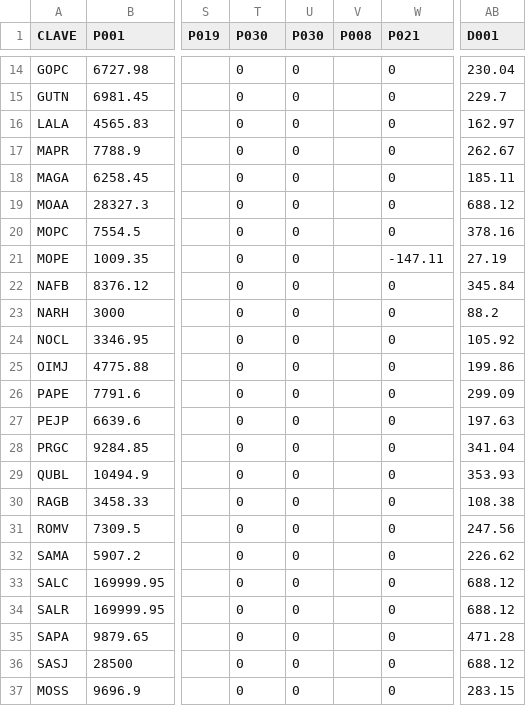
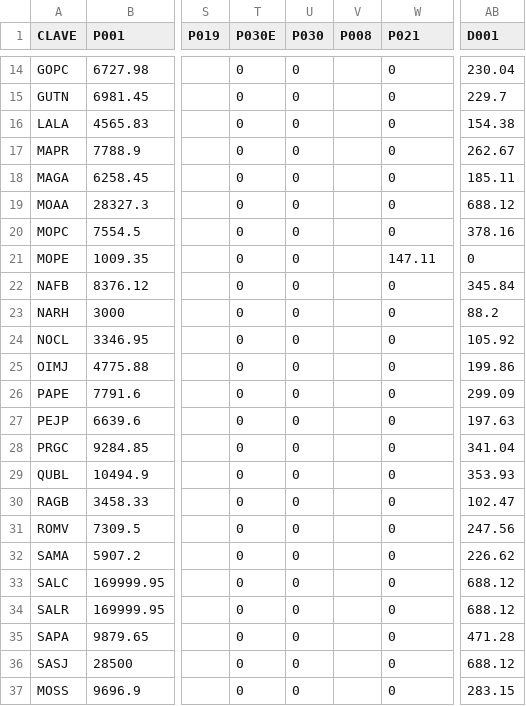
Before and after one commit to rcancino/sw4-rh, a CSV file: web-app/WEB-INF/data/nomina_q1.csv, drawn as a sheet; only a part is shown, gaps mark what is left out; the diff names each change by its address in the sheet, - before the commit and + after, or states it on an @@ line.

```diff
--- a/web-app/WEB-INF/data/nomina_q1.csv
+++ b/web-app/WEB-INF/data/nomina_q1.csv
-T1: P030
+T1: P030E
-AB16 (D001): 162.97
+AB16 (D001): 154.38
-W21 (P021): -147.11
+W21 (P021): 147.11
-AB21 (D001): 27.19
+AB21 (D001): 0
-AB30 (D001): 108.38
+AB30 (D001): 102.47
```
Also changed, not shown: web-app/WEB-INF/data/conceptos.csv, 1 other file.
